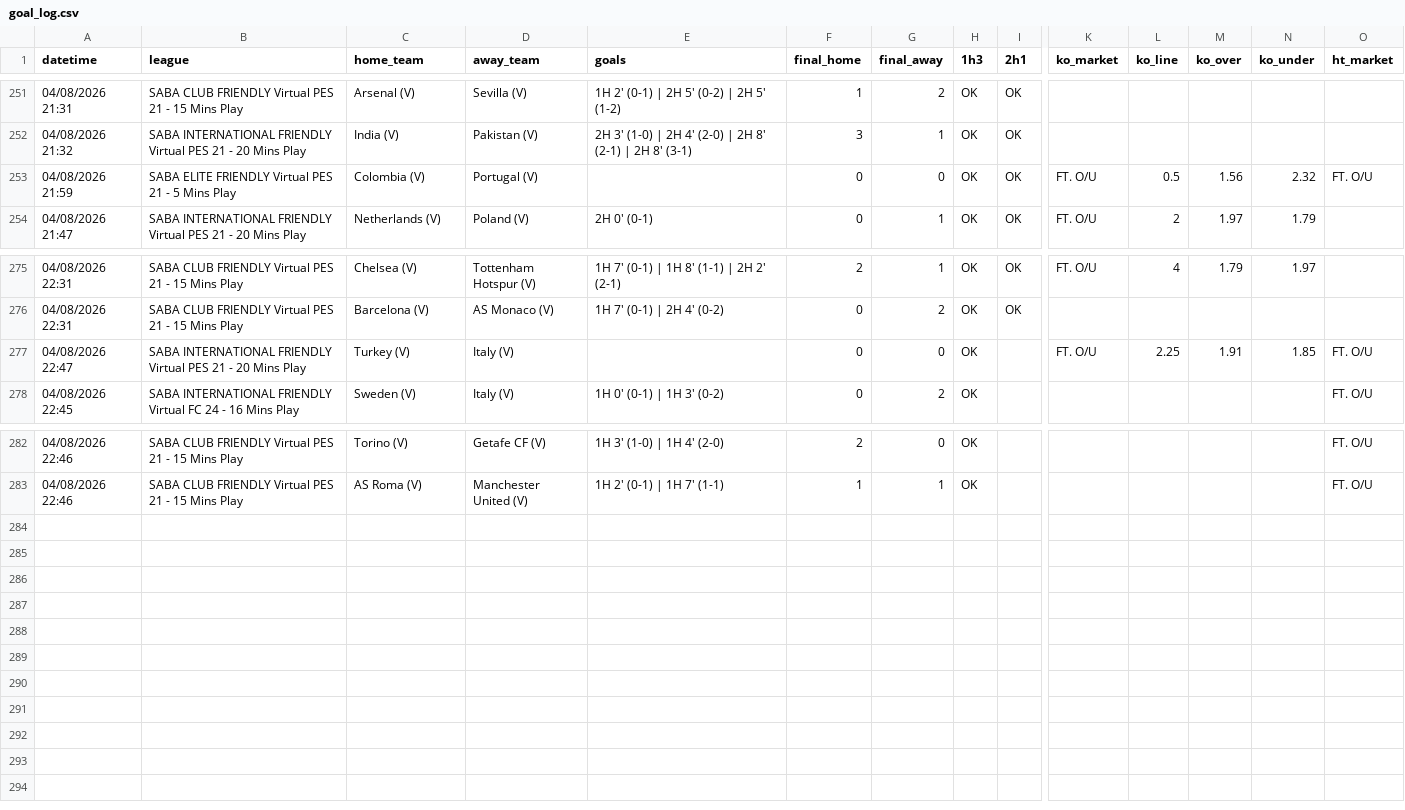
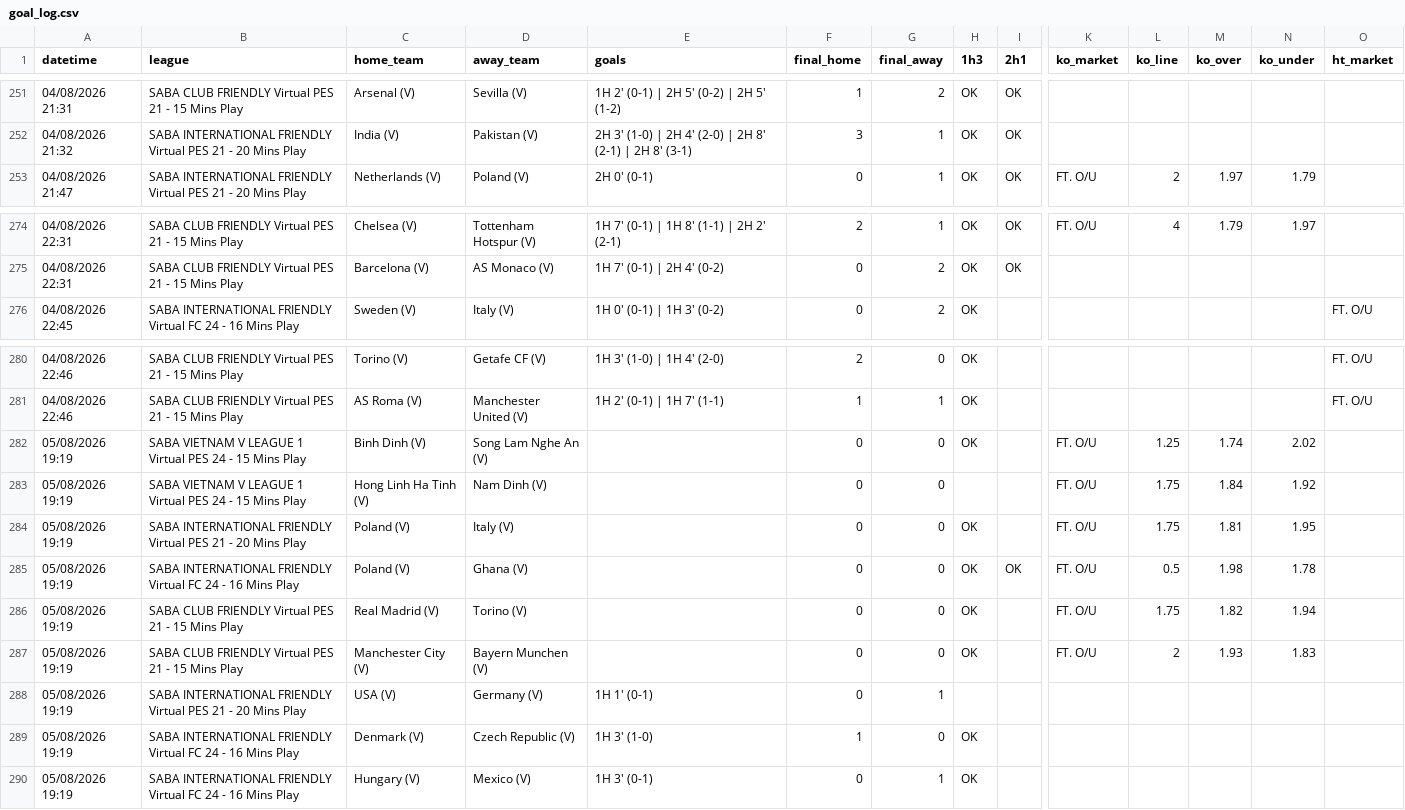
Before and after one commit to aditiawjy/lebihsabar, a CSV file: goal_log.csv, drawn as a sheet; only a part is shown, gaps mark what is left out; removed rows and columns are numbered as before the commit, all else as after; rows hold the shown columns only; the diff names each change by its address in the sheet, - before the commit and + after, or states it on an @@ line.

Commit message:
Update goal/odds logs and live cache before pull

```diff
--- a/goal_log.csv
+++ b/goal_log.csv
-row 253: 04/08/2026 21:59 | SABA ELITE FRIENDLY Virtual PES 21 - 5 Mins Play | Colombia (V) | Portugal (V) |  | 0 | 0 | OK | OK | FT. O/U | 0.5 | 1.56 | 2.32 | FT. O/U
-row 277: 04/08/2026 22:47 | SABA INTERNATIONAL FRIENDLY Virtual PES 21 - 20 Mins Play | Turkey (V) | Italy (V) |  | 0 | 0 | OK |  | FT. O/U | 2.25 | 1.91 | 1.85 | FT. O/U
+row 282: 05/08/2026 19:19 | SABA VIETNAM V LEAGUE 1 Virtual PES 24 - 15 Mins Play | Binh Dinh (V) | Song Lam Nghe An (V) |  | 0 | 0 | OK |  | FT. O/U | 1.25 | 1.74 | 2.02
+row 283: 05/08/2026 19:19 | SABA VIETNAM V LEAGUE 1 Virtual PES 24 - 15 Mins Play | Hong Linh Ha Tinh (V) | Nam Dinh (V) |  | 0 | 0 |  |  | FT. O/U | 1.75 | 1.84 | 1.92
+row 284: 05/08/2026 19:19 | SABA INTERNATIONAL FRIENDLY Virtual PES 21 - 20 Mins Play | Poland (V) | Italy (V) |  | 0 | 0 | OK |  | FT. O/U | 1.75 | 1.81 | 1.95
+row 285: 05/08/2026 19:19 | SABA INTERNATIONAL FRIENDLY Virtual FC 24 - 16 Mins Play | Poland (V) | Ghana (V) |  | 0 | 0 | OK | OK | FT. O/U | 0.5 | 1.98 | 1.78
+row 286: 05/08/2026 19:19 | SABA CLUB FRIENDLY Virtual PES 21 - 15 Mins Play | Real Madrid (V) | Torino (V) |  | 0 | 0 | OK |  | FT. O/U | 1.75 | 1.82 | 1.94
+row 287: 05/08/2026 19:19 | SABA CLUB FRIENDLY Virtual PES 21 - 15 Mins Play | Manchester City (V) | Bayern Munchen (V) |  | 0 | 0 | OK |  | FT. O/U | 2 | 1.93 | 1.83
+row 288: 05/08/2026 19:19 | SABA INTERNATIONAL FRIENDLY Virtual PES 21 - 20 Mins Play | USA (V) | Germany (V) | 1H 1' (0-1) | 0 | 1
+row 289: 05/08/2026 19:19 | SABA INTERNATIONAL FRIENDLY Virtual FC 24 - 16 Mins Play | Denmark (V) | Czech Republic (V) | 1H 3' (1-0) | 1 | 0 | OK
+row 290: 05/08/2026 19:19 | SABA INTERNATIONAL FRIENDLY Virtual FC 24 - 16 Mins Play | Hungary (V) | Mexico (V) | 1H 3' (0-1) | 0 | 1 | OK
```
Also changed, not shown: 3 other files.
